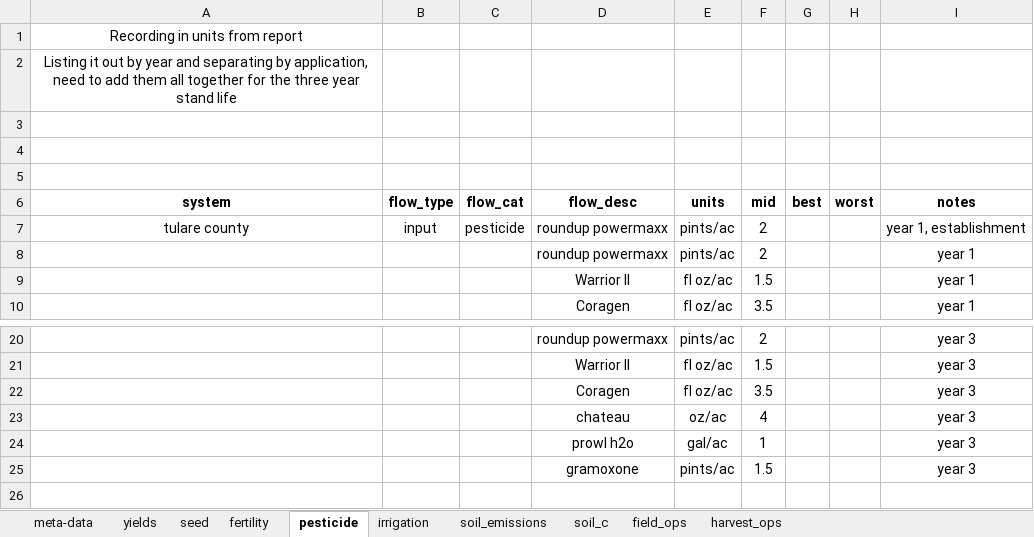
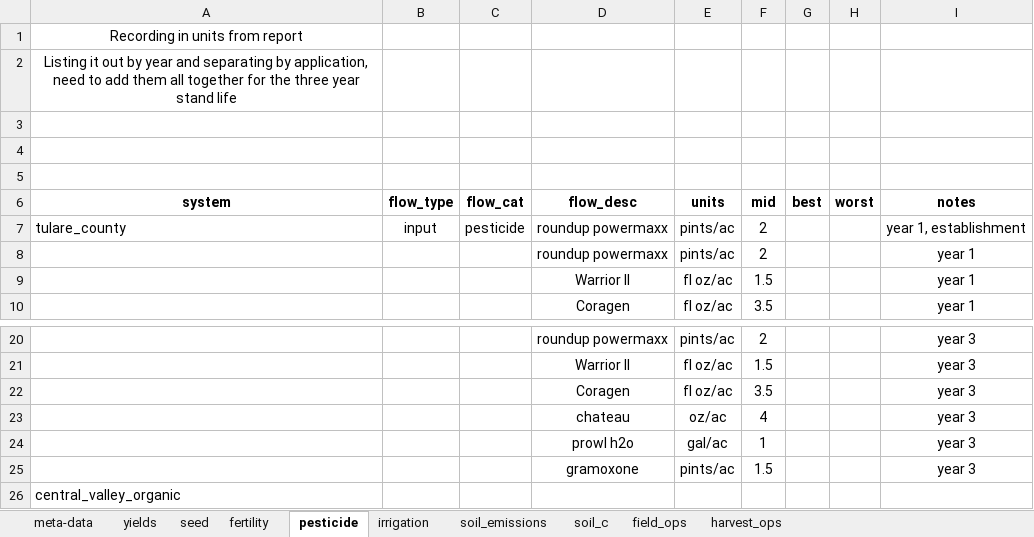
Before and after one commit to vanichols/alfalfa, an Excel workbook: R/data_raw/lca-sheets/enterprise-flows-all-areas.xlsx, sheet pesticide, drawn as a sheet; only a part is shown, gaps mark what is left out; values as stored, in another font and other column widths than the file's, no borders; the diff names each change by its address in the sheet, - before the commit and + after, or states it on an @@ line.

```diff
--- a/R/data_raw/lca-sheets/enterprise-flows-all-areas.xlsx (sheet pesticide)
+++ b/R/data_raw/lca-sheets/enterprise-flows-all-areas.xlsx (sheet pesticide)
-A7 (system): tulare county
+A7 (system): tulare_county
-A7 alignment: center
+A7 alignment: left
+row 26: central_valley_organic
```
Also changed, not shown: sheet field_ops, sheet yields, sheet soil_c, sheet soil_emissions, sheet meta-data, sheet fertility, 2 more sheets, 18 other files.
